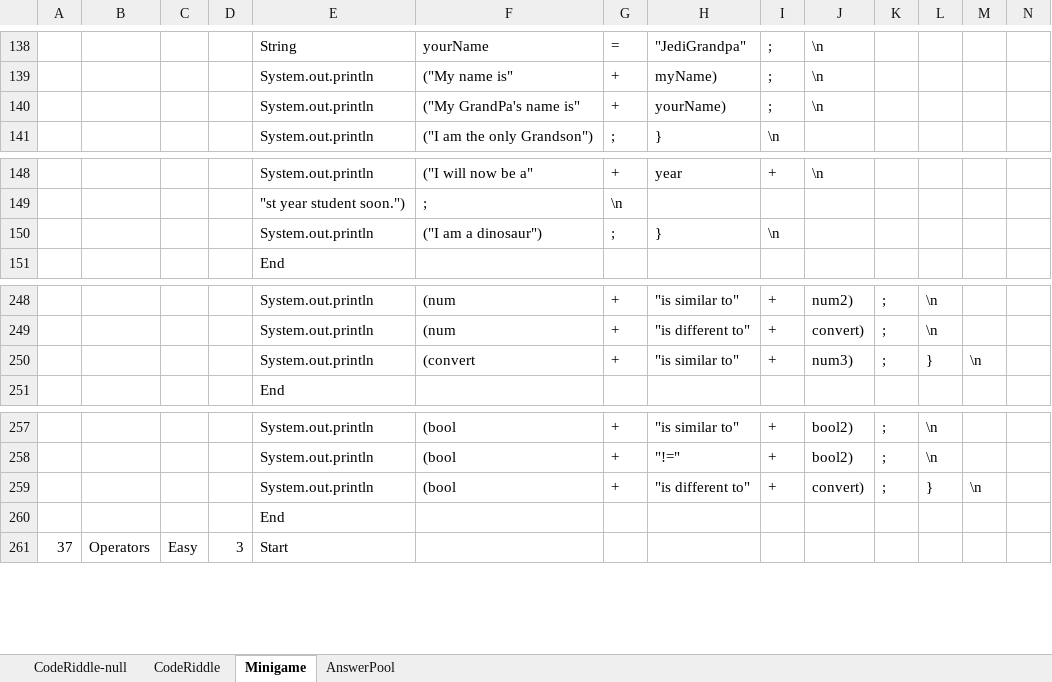
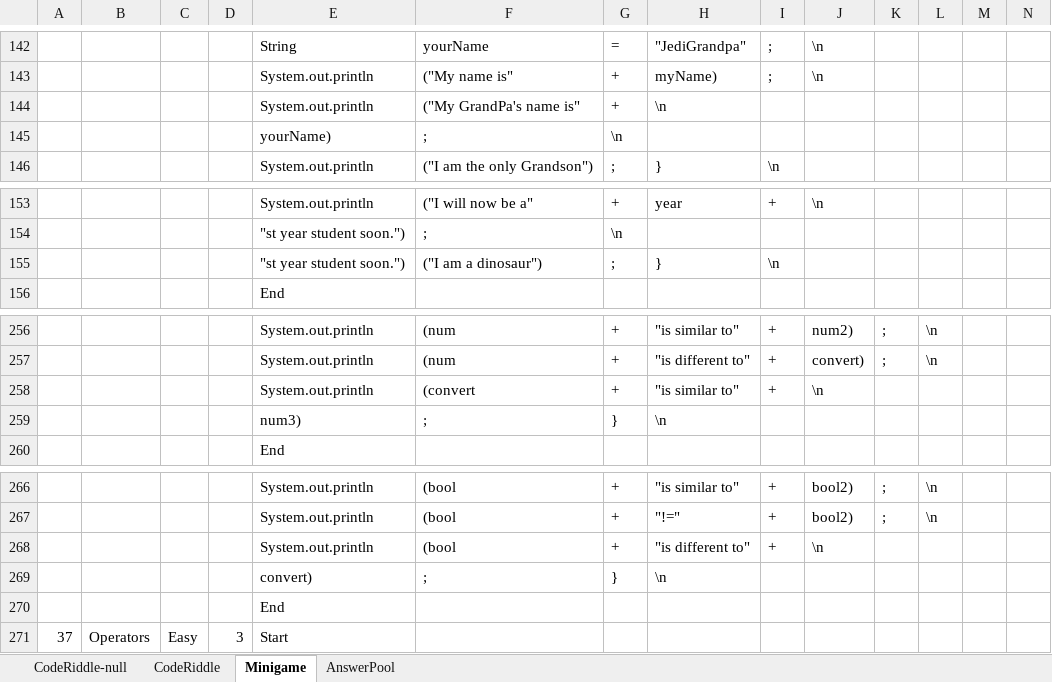
Before and after one commit to fernandezaaron/CodexLearning, an Excel workbook: assets/excel/Minigames.xlsx, sheet Minigame, drawn as a sheet; only a part is shown, gaps mark what is left out; values as stored, in another font and other column widths than the file's, no borders; addresses are those after the commit; rows hold the shown columns only; the diff covers the shown part only; the diff names each change by its address in the sheet, - before the commit and + after, or states it on an @@ line.

Commit message:
Update Minigames.xlsx

```diff
--- a/assets/excel/Minigames.xlsx (sheet Minigame)
+++ b/assets/excel/Minigames.xlsx (sheet Minigame)
-H144: yourName)
+H144: \n
-I144: ;
+I144: (empty)
-J144: \n
+J144: (empty)
+row 145:  |  |  |  | yourName) | ; | \n
-E155: System.out.println
+E155: "st year student soon.")
-J258: num3)
+J258: \n
-K258: ;
+K258: (empty)
-L258: }
+L258: (empty)
-M258: \n
+M258: (empty)
+row 259:  |  |  |  | num3) | ; | } | \n
-J268: convert)
+J268: \n
-K268: ;
+K268: (empty)
-L268: }
+L268: (empty)
-M268: \n
+M268: (empty)
+row 269:  |  |  |  | convert) | ; | } | \n
```
Also changed, not shown: 10 added rows, 3 removed rows and 13 edited cells elsewhere in this sheet.
